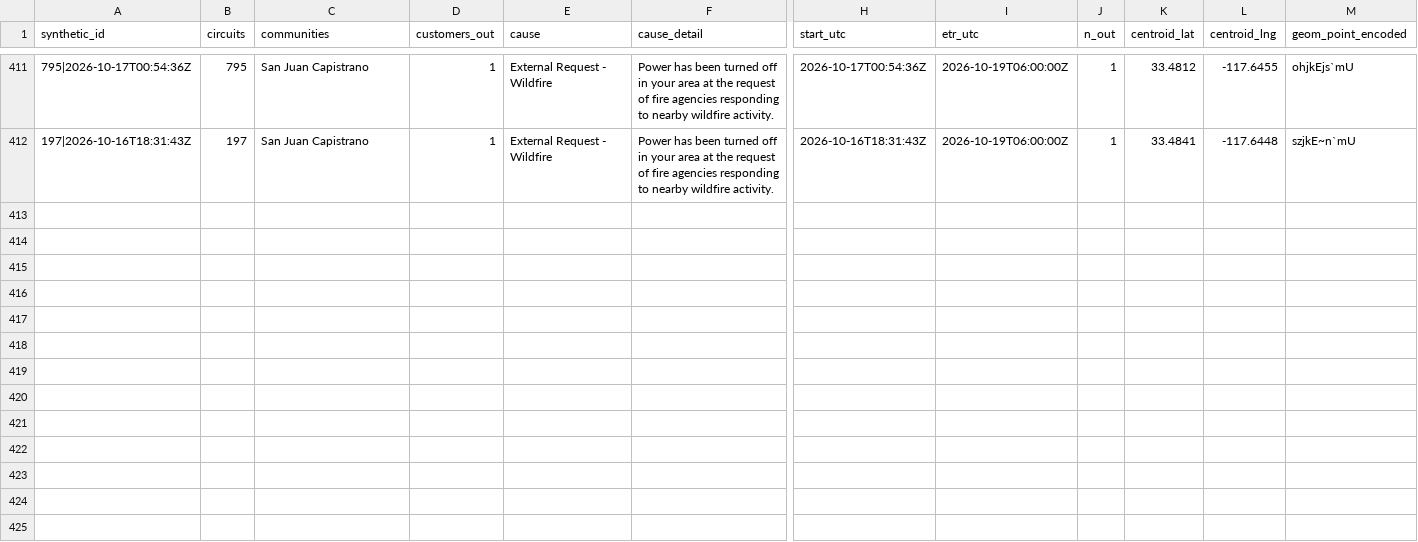
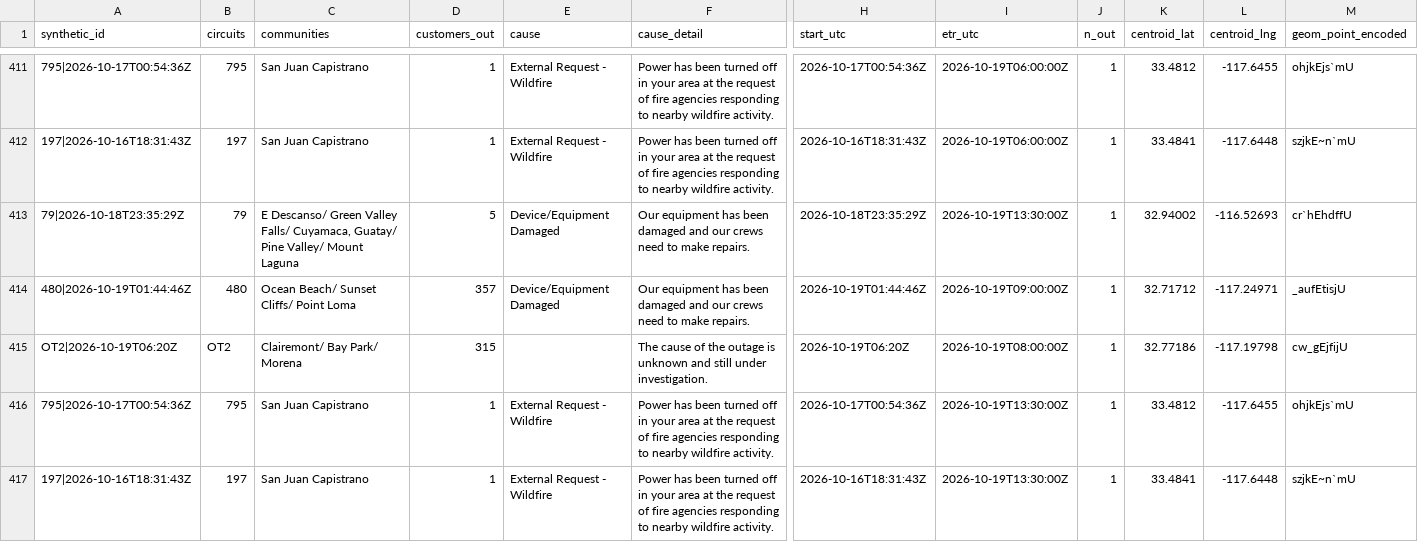
Before and after one commit to danish0305/sce-outage-tracker, a CSV file: sdge/sdge_outages_history.csv, drawn as a sheet; only a part is shown, gaps mark what is left out; rows hold the shown columns only; the diff names each change by its address in the sheet, - before the commit and + after, or states it on an @@ line.

```diff
--- a/sdge/sdge_outages_history.csv
+++ b/sdge/sdge_outages_history.csv
+row 413: 79|2026-10-18T23:35:29Z | 79 | E Descanso/ Green Valley Falls/ Cuyamaca, Guatay/ Pine Valley/ Mount Laguna | 5 | Device/Equipment Damaged | Our equipment has been damaged and our crews need to make repairs. | 2026-10-18T23:35:29Z | 2026-10-19T13:30:00Z | 1 | 32.94002 | -116.52693 | cr`hEhdffU
+row 414: 480|2026-10-19T01:44:46Z | 480 | Ocean Beach/ Sunset Cliffs/ Point Loma | 357 | Device/Equipment Damaged | Our equipment has been damaged and our crews need to make repairs. | 2026-10-19T01:44:46Z | 2026-10-19T09:00:00Z | 1 | 32.71712 | -117.24971 | _aufEtisjU
+row 415: OT2|2026-10-19T06:20Z | OT2 | Clairemont/ Bay Park/ Morena | 315 |  | The cause of the outage is unknown and still under investigation. | 2026-10-19T06:20Z | 2026-10-19T08:00:00Z | 1 | 32.77186 | -117.19798 | cw_gEjfijU
+row 416: 795|2026-10-17T00:54:36Z | 795 | San Juan Capistrano | 1 | External Request - Wildfire | Power has been turned off in your area at the request of fire agencies responding to nearby wildfire activity. | 2026-10-17T00:54:36Z | 2026-10-19T13:30:00Z | 1 | 33.4812 | -117.6455 | ohjkEjs`mU
+row 417: 197|2026-10-16T18:31:43Z | 197 | San Juan Capistrano | 1 | External Request - Wildfire | Power has been turned off in your area at the request of fire agencies responding to nearby wildfire activity. | 2026-10-16T18:31:43Z | 2026-10-19T13:30:00Z | 1 | 33.4841 | -117.6448 | szjkE~n`mU
```
Also changed, not shown: anaheim/anaheim_outages_history.csv, la_oc_outages_latest.csv, 11 other files.
